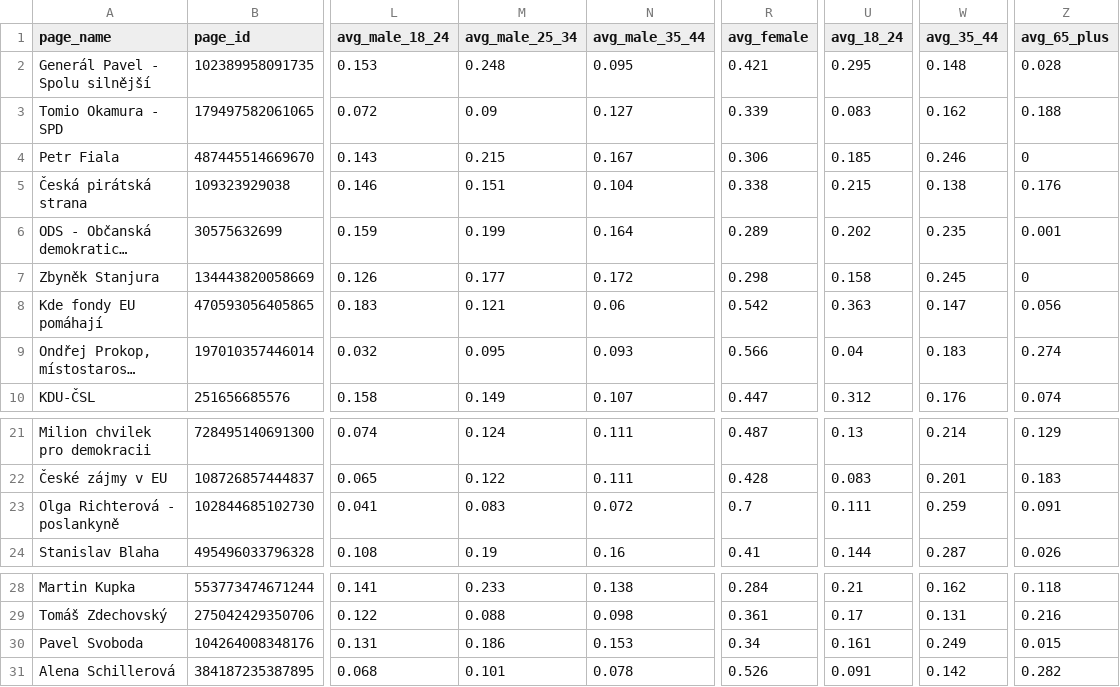
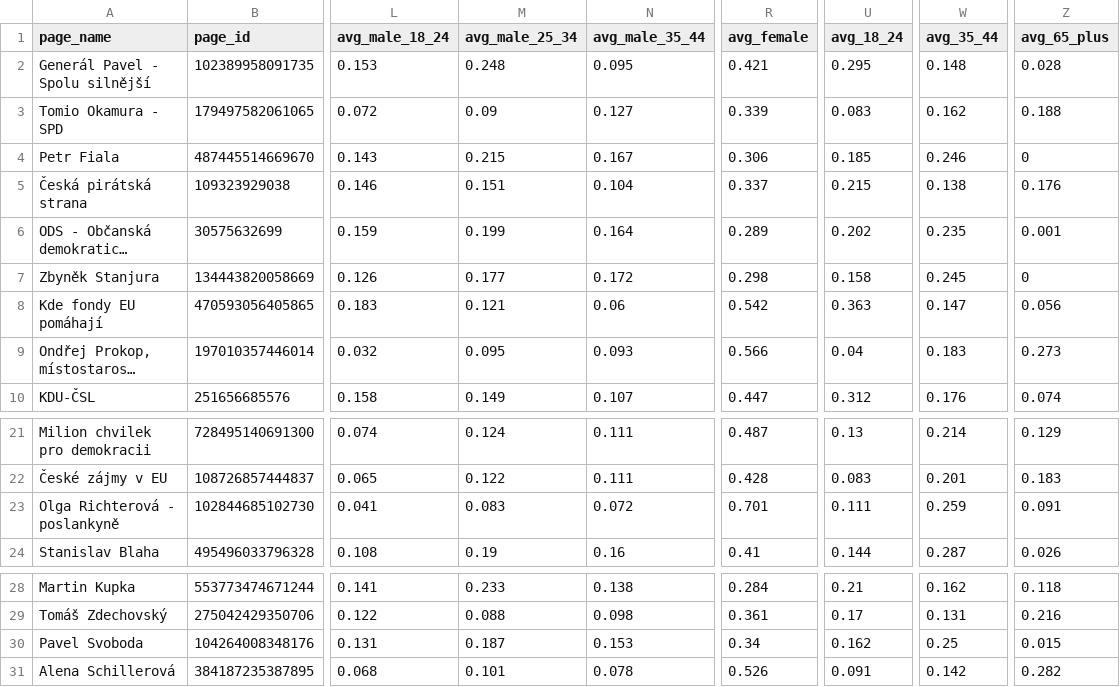
Before and after one commit to opop999/election_monitoring_fb_ads, a CSV file: data/summary_tables/demographic_summary.csv, drawn as a sheet; only a part is shown, gaps mark what is left out; long unchanged cells end in …; the diff names each change by its address in the sheet, - before the commit and + after, or states it on an @@ line.

```diff
--- a/data/summary_tables/demographic_summary.csv
+++ b/data/summary_tables/demographic_summary.csv
-R5 (avg_female): 0.338
+R5 (avg_female): 0.337
-Z9 (avg_65_plus): 0.274
+Z9 (avg_65_plus): 0.273
-R23 (avg_female): 0.7
+R23 (avg_female): 0.701
-M30 (avg_male_25_34): 0.186
+M30 (avg_male_25_34): 0.187
-U30 (avg_18_24): 0.161
+U30 (avg_18_24): 0.162
-W30 (avg_35_44): 0.249
+W30 (avg_35_44): 0.25
```
Also changed, not shown: data/demographic_data.csv, data/region_data.csv, 19 other files.
